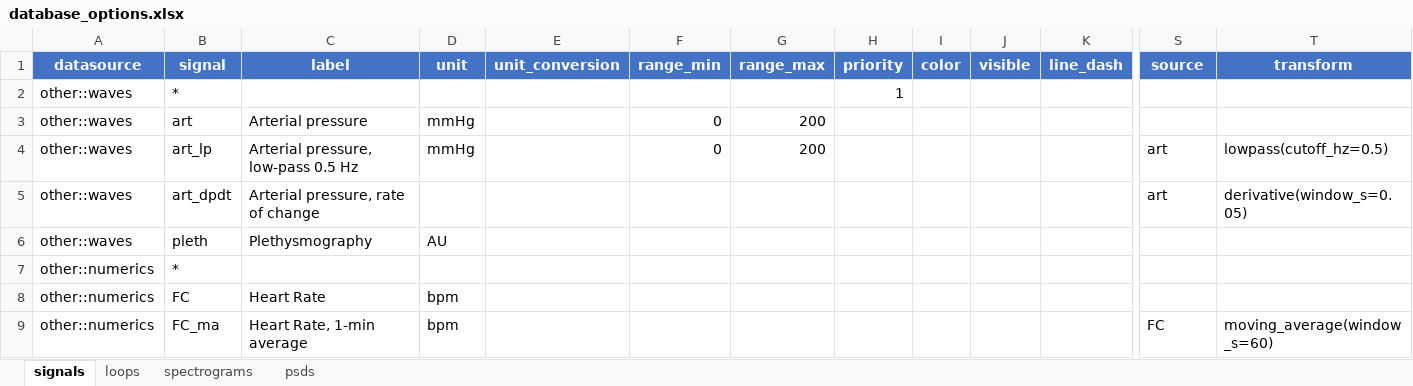
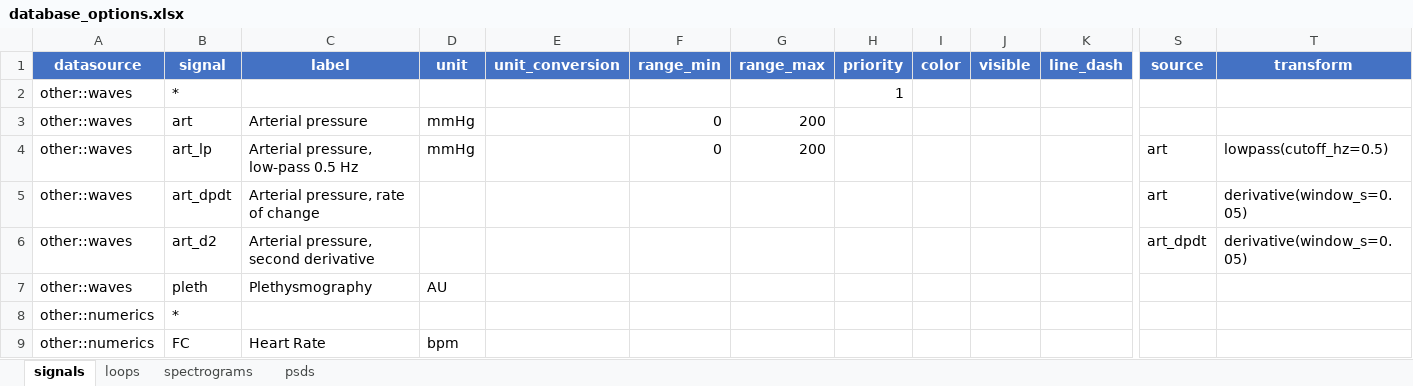
Before and after one commit to larib-data/clinical-scope, an Excel workbook: example/demo_database/database_options.xlsx, sheet signals, drawn as a sheet; only a part is shown, gaps mark what is left out; the shorter side is filled out with more unchanged rows; values as stored, in another font and other column widths than the file's, no borders; rows hold the shown columns only; the diff names each change by its address in the sheet, - before the commit and + after, or states it on an @@ line.

```diff
--- a/example/demo_database/database_options.xlsx (sheet signals)
+++ b/example/demo_database/database_options.xlsx (sheet signals)
+row 6: other::waves | art_d2 | Arterial pressure, second derivative |  |  |  |  |  |  |  |  | art_dpdt | derivative(window_s=0.05)
```
Also changed, not shown: 4 other files.
